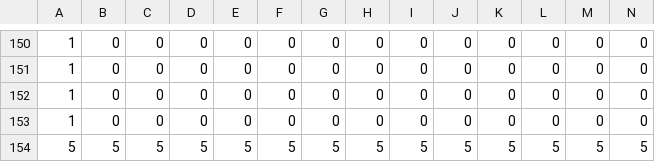
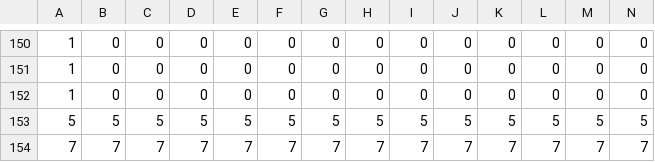
Before and after one commit to TakeuchiIori/TD3, a CSV file: Resources/images/MapChip.csv, drawn as a sheet; only a part is shown, gaps mark what is left out; removed rows and columns are numbered as before the commit, all else as after; rows hold the shown columns only; the diff names each change by its address in the sheet, - before the commit and + after, or states it on an @@ line.

```diff
--- a/Resources/images/MapChip.csv
+++ b/Resources/images/MapChip.csv
-row 153: 1 | 0 | 0 | 0 | 0 | 0 | 0 | 0 | 0 | 0 | 0 | 0 | 0 | 0
+row 154: 7 | 7 | 7 | 7 | 7 | 7 | 7 | 7 | 7 | 7 | 7 | 7 | 7 | 7
```
Also changed, not shown: 1 other file.
